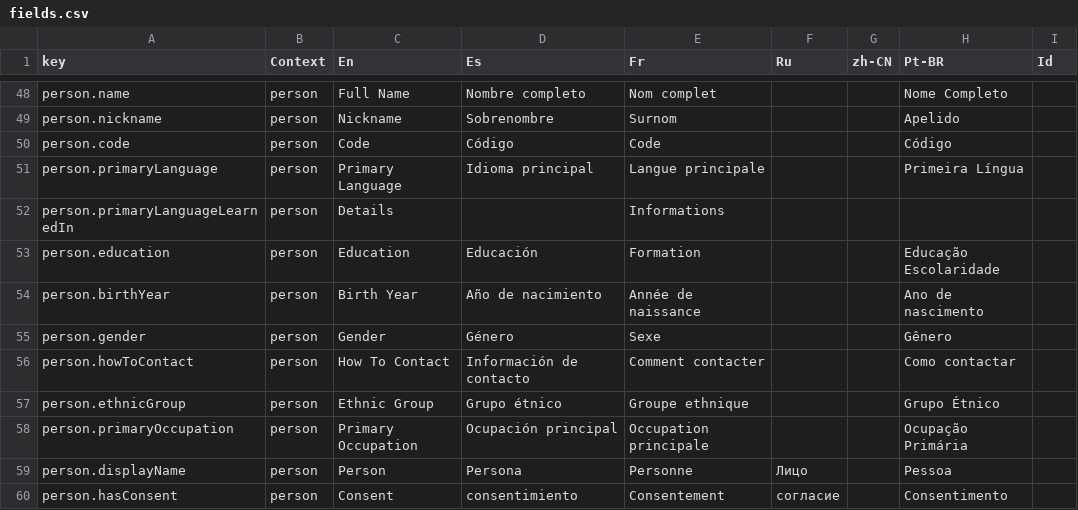
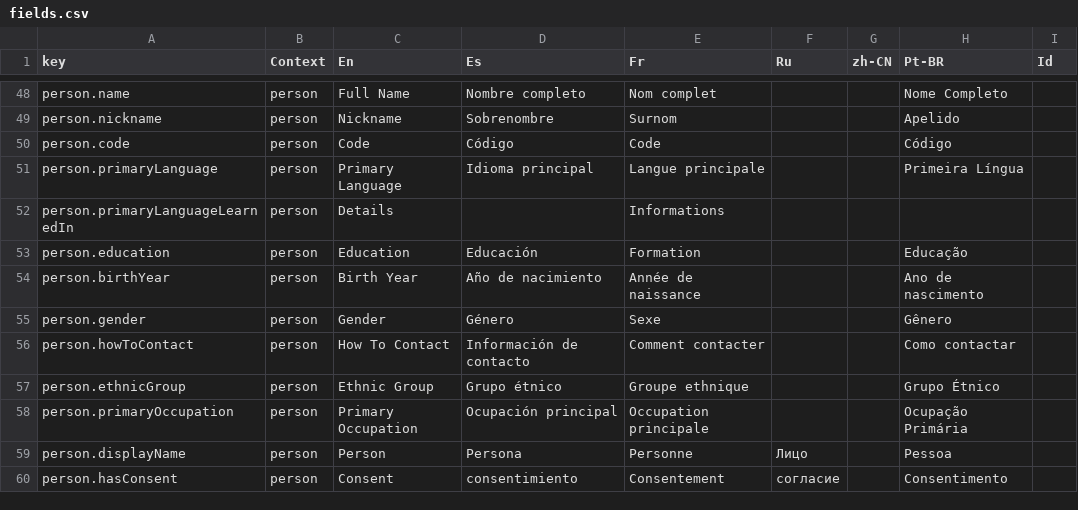
Before and after one commit to onset/lameta, a CSV file: locale/fields.csv, drawn as a sheet; only a part is shown, gaps mark what is left out.

Commit message:
Fix a pt-BR translation that had 2 words

```diff
--- a/locale/fields.csv
+++ b/locale/fields.csv
@@ -52,4 +52,3 @@
 "person.primaryLanguageLearnedIn","person","Details","","Informations","","","",""
-"person.education","person","Education","Educación","Formation","","","Educação
-Escolaridade",""
+"person.education","person","Education","Educación","Formation","","","Educação",""
 "person.birthYear","person","Birth Year","Año de nacimiento","Année de naissance","","","Ano de nascimento",""
```
